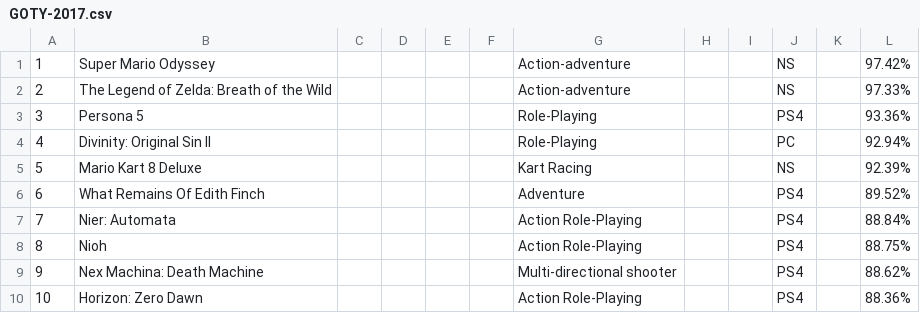
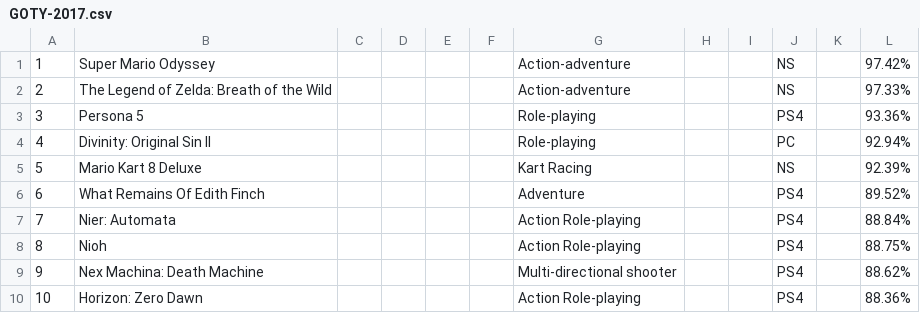
Before and after one commit to YothinBaisri/Psit61-Project-, a CSV file: GOTY-2017.csv, drawn as a sheet.

Commit message:
Update GOTY-2017.csv

```diff
--- a/GOTY-2017.csv
+++ b/GOTY-2017.csv
@@ -2,9 +2,9 @@
 2,The Legend of Zelda: Breath of the Wild,,,,,Action-adventure,,,NS,,97.33%
-3,Persona 5,,,,, Role-Playing,,,PS4,,93.36%
-4,Divinity: Original Sin II,,,,, Role-Playing,,,PC,,92.94%
+3,Persona 5,,,,, Role-playing,,,PS4,,93.36%
+4,Divinity: Original Sin II,,,,, Role-playing,,,PC,,92.94%
 5,Mario Kart 8 Deluxe,,,,,Kart Racing,,,NS,,92.39%
 6,What Remains Of Edith Finch,,,,,Adventure,,,PS4,,89.52%
-7,Nier: Automata,,,,,Action Role-Playing,,,PS4,,88.84%
-8,Nioh,,,,,Action Role-Playing,,,PS4,,88.75%
+7,Nier: Automata,,,,,Action Role-playing,,,PS4,,88.84%
+8,Nioh,,,,,Action Role-playing,,,PS4,,88.75%
 9,Nex Machina: Death Machine,,,,,Multi-directional shooter,,,PS4,,88.62%
-10,Horizon: Zero Dawn,,,,,Action Role-Playing,,,PS4,,88.36%
+10,Horizon: Zero Dawn,,,,,Action Role-playing,,,PS4,,88.36%
```
